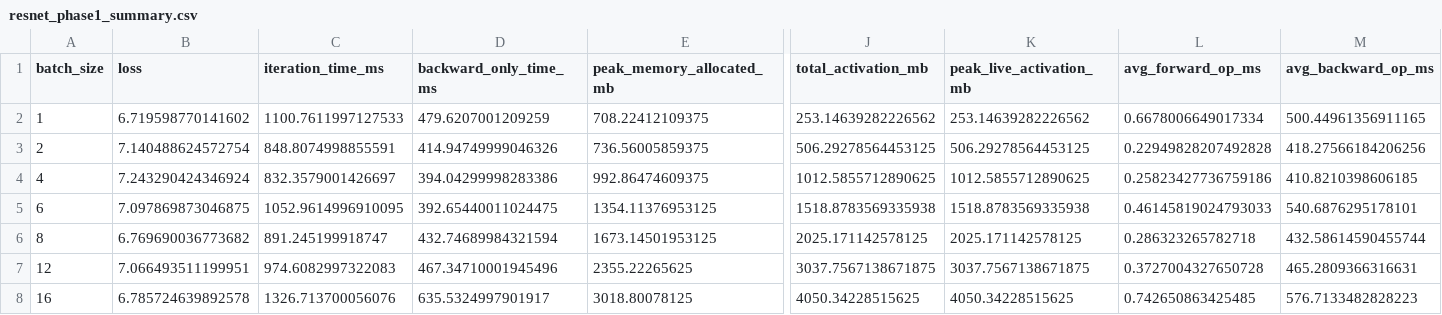
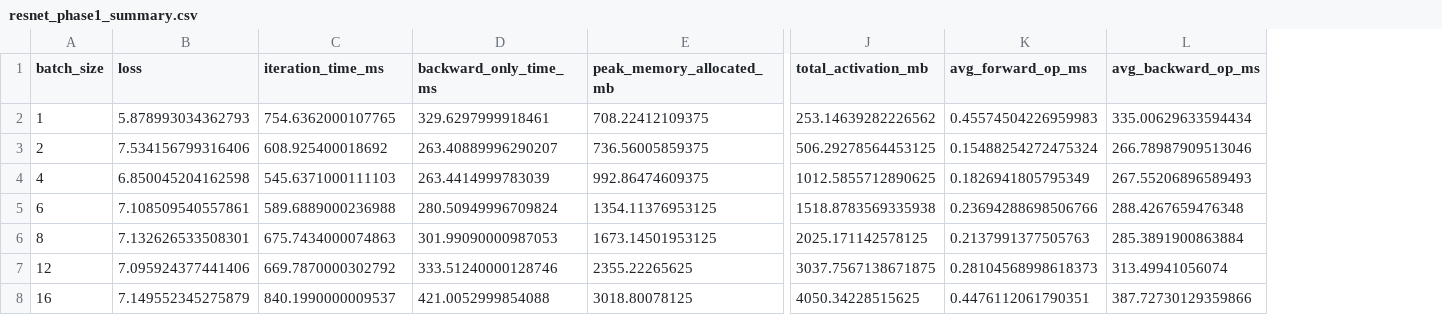
Before and after one commit to inorrr/activation_checkpoint, a CSV file: results/tables/resnet_phase1_summary.csv, drawn as a sheet; only a part is shown, gaps mark what is left out; removed rows and columns are numbered as before the commit, all else as after; the diff names each change by its address in the sheet, - before the commit and + after, or states it on an @@ line.

```diff
--- a/results/tables/resnet_phase1_summary.csv
+++ b/results/tables/resnet_phase1_summary.csv
-column K (peak_live_activation_mb), rows 2-8: 253.14639282226562 | 506.29278564453125 | 1012.5855712890625 | 1518.8783569335938 | 2025.171142578125 | 3037.7567138671875 | 4050.34228515625
-B2 (loss): 6.719598770141602
+B2 (loss): 5.878993034362793
-C2 (iteration_time_ms): 1100.7611997127533
+C2 (iteration_time_ms): 754.6362000107765
-D2 (backward_only_time_ms): 479.6207001209259
+D2 (backward_only_time_ms): 329.6297999918461
-K2 (avg_forward_op_ms): 0.6678006649017334
+K2 (avg_forward_op_ms): 0.45574504226959983
-L2 (avg_backward_op_ms): 500.44961356911165
+L2 (avg_backward_op_ms): 335.00629633594434
-B3 (loss): 7.140488624572754
+B3 (loss): 7.534156799316406
-C3 (iteration_time_ms): 848.8074998855591
+C3 (iteration_time_ms): 608.925400018692
-D3 (backward_only_time_ms): 414.94749999046326
+D3 (backward_only_time_ms): 263.40889996290207
-K3 (avg_forward_op_ms): 0.22949828207492828
+K3 (avg_forward_op_ms): 0.15488254272475324
-L3 (avg_backward_op_ms): 418.27566184206256
+L3 (avg_backward_op_ms): 266.78987909513046
-B4 (loss): 7.243290424346924
+B4 (loss): 6.850045204162598
-C4 (iteration_time_ms): 832.3579001426697
+C4 (iteration_time_ms): 545.6371000111103
-D4 (backward_only_time_ms): 394.04299998283386
+D4 (backward_only_time_ms): 263.4414999783039
-K4 (avg_forward_op_ms): 0.25823427736759186
+K4 (avg_forward_op_ms): 0.1826941805795349
-L4 (avg_backward_op_ms): 410.8210398606185
+L4 (avg_backward_op_ms): 267.55206896589493
-B5 (loss): 7.097869873046875
+B5 (loss): 7.108509540557861
-C5 (iteration_time_ms): 1052.9614996910095
+C5 (iteration_time_ms): 589.6889000236988
-D5 (backward_only_time_ms): 392.65440011024475
+D5 (backward_only_time_ms): 280.50949996709824
-K5 (avg_forward_op_ms): 0.46145819024793033
+K5 (avg_forward_op_ms): 0.23694288698506766
-L5 (avg_backward_op_ms): 540.6876295178101
+L5 (avg_backward_op_ms): 288.4267659476348
-B6 (loss): 6.769690036773682
+B6 (loss): 7.132626533508301
-C6 (iteration_time_ms): 891.245199918747
+C6 (iteration_time_ms): 675.7434000074863
-D6 (backward_only_time_ms): 432.74689984321594
+D6 (backward_only_time_ms): 301.99090000987053
-K6 (avg_forward_op_ms): 0.286323265782718
+K6 (avg_forward_op_ms): 0.2137991377505763
-L6 (avg_backward_op_ms): 432.58614590455744
+L6 (avg_backward_op_ms): 285.3891900863884
-B7 (loss): 7.066493511199951
+B7 (loss): 7.095924377441406
-C7 (iteration_time_ms): 974.6082997322083
+C7 (iteration_time_ms): 669.7870000302792
-D7 (backward_only_time_ms): 467.34710001945496
+D7 (backward_only_time_ms): 333.51240000128746
-K7 (avg_forward_op_ms): 0.3727004327650728
+K7 (avg_forward_op_ms): 0.28104568998618373
-L7 (avg_backward_op_ms): 465.2809366316631
+L7 (avg_backward_op_ms): 313.49941056074
-B8 (loss): 6.785724639892578
+B8 (loss): 7.149552345275879
-C8 (iteration_time_ms): 1326.713700056076
+C8 (iteration_time_ms): 840.1990000009537
-D8 (backward_only_time_ms): 635.5324997901917
+D8 (backward_only_time_ms): 421.0052999854088
-K8 (avg_forward_op_ms): 0.742650863425485
+K8 (avg_forward_op_ms): 0.4476112061790351
-L8 (avg_backward_op_ms): 576.7133482828223
+L8 (avg_backward_op_ms): 387.72730129359866
```
Also changed, not shown: results/tables/bert_phase1_summary.csv, 12 other files.
